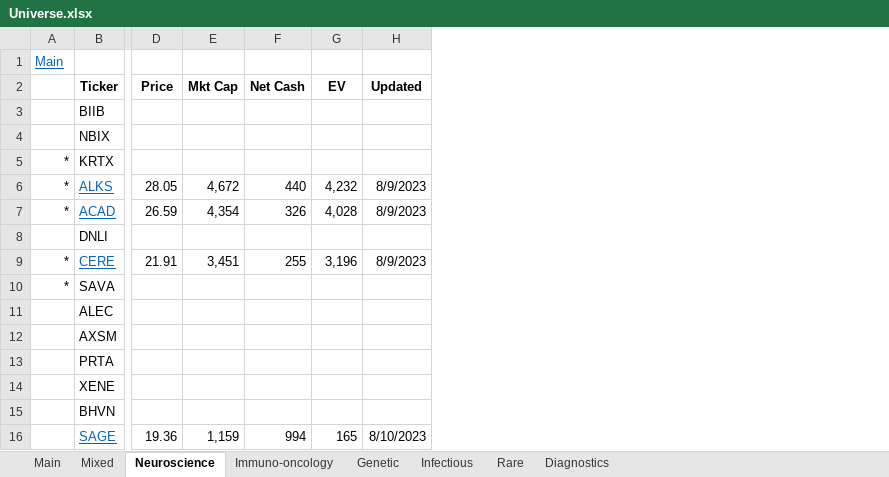
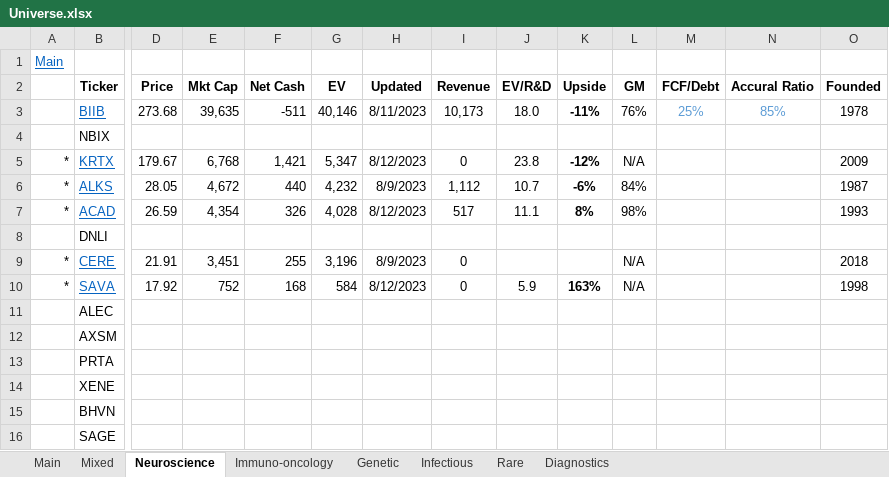
Before and after one commit to mgrenci/Investing, an Excel workbook: Universe.xlsx, sheet Neuroscience, drawn as a sheet; only a part is shown, gaps mark what is left out; values as stored, in another font and other column widths than the file's, no borders; the diff names each change by its address in the sheet, - before the commit and + after, or states it on an @@ line.

```diff
--- a/Universe.xlsx (sheet Neuroscience)
+++ b/Universe.xlsx (sheet Neuroscience)
+column I (Revenue), rows 3-10: 10,173 |  | 0 | 1,112 | 517 |  | 0 | 0
+column J (EV/R&D), rows 3-10: 18.0 |  | 23.8 | 10.7 | 11.1 |  |  | 5.9
+column K (Upside), rows 3-10: -11% |  | -12% | -6% | 8% |  |  | 163%
+column L (GM), rows 3-10: 76% |  | N/A | 84% | 98% |  | N/A | N/A
+column M (FCF/Debt), row 3: 25%
+column N (Accural Ratio), row 3: 85%
+column O (Founded), rows 3-10: 1978 |  | 2009 | 1987 | 1993 |  | 2018 | 1998
@@ B3 underline: off → on, text colour: black → #0563C1 @@
-D3 (Price): (empty)
+D3 (Price): 273.68
-E3 (Mkt Cap): (empty)
+E3 (Mkt Cap): 39,635
-F3 (Net Cash): (empty)
+F3 (Net Cash): -511
-G3 (EV): (empty)
+G3 (EV): 40,146
-H3 (Updated): (empty)
+H3 (Updated): 8/11/2023
@@ B5 underline: off → on, text colour: black → #0563C1 @@
-D5 (Price): (empty)
+D5 (Price): 179.67
-E5 (Mkt Cap): (empty)
+E5 (Mkt Cap): 6,768
-F5 (Net Cash): (empty)
+F5 (Net Cash): 1,421
-G5 (EV): (empty)
+G5 (EV): 5,347
-H5 (Updated): (empty)
+H5 (Updated): 8/12/2023
-H7 (Updated): 8/9/2023
+H7 (Updated): 8/12/2023
@@ B10 underline: off → on, text colour: black → #0563C1 @@
-D10 (Price): (empty)
+D10 (Price): 17.92
-E10 (Mkt Cap): (empty)
+E10 (Mkt Cap): 752
-F10 (Net Cash): (empty)
+F10 (Net Cash): 168
-G10 (EV): (empty)
+G10 (EV): 584
-H10 (Updated): (empty)
+H10 (Updated): 8/12/2023
@@ B16 underline: on → off, text colour: #0563C1 → black @@
-D16 (Price): 19.36
+D16 (Price): (empty)
-E16 (Mkt Cap): 1,159
+E16 (Mkt Cap): (empty)
-F16 (Net Cash): 994
+F16 (Net Cash): (empty)
-G16 (EV): 165
+G16 (EV): (empty)
-H16 (Updated): 8/10/2023
+H16 (Updated): (empty)
```
Also changed, not shown: formulas that keep their value, Drugs.xlsx, models/Neuroscience/ACAD.xlsx, 3 other files.
